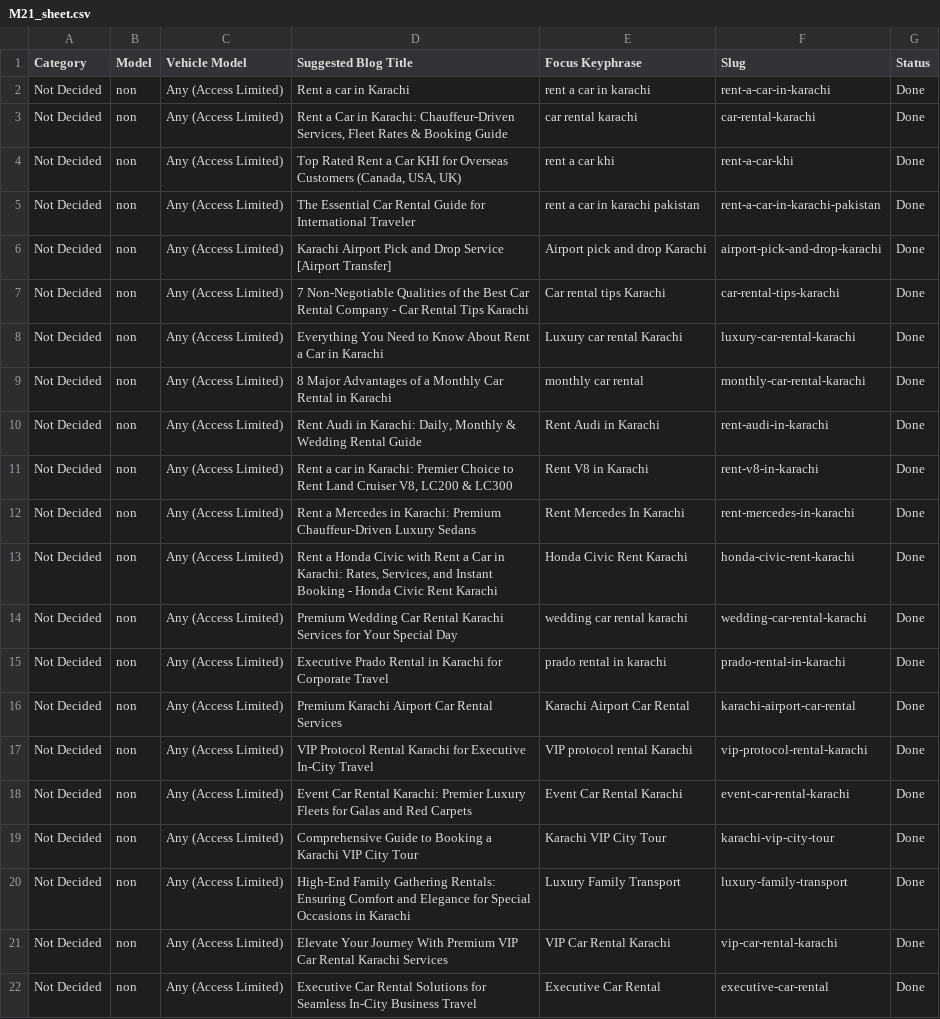
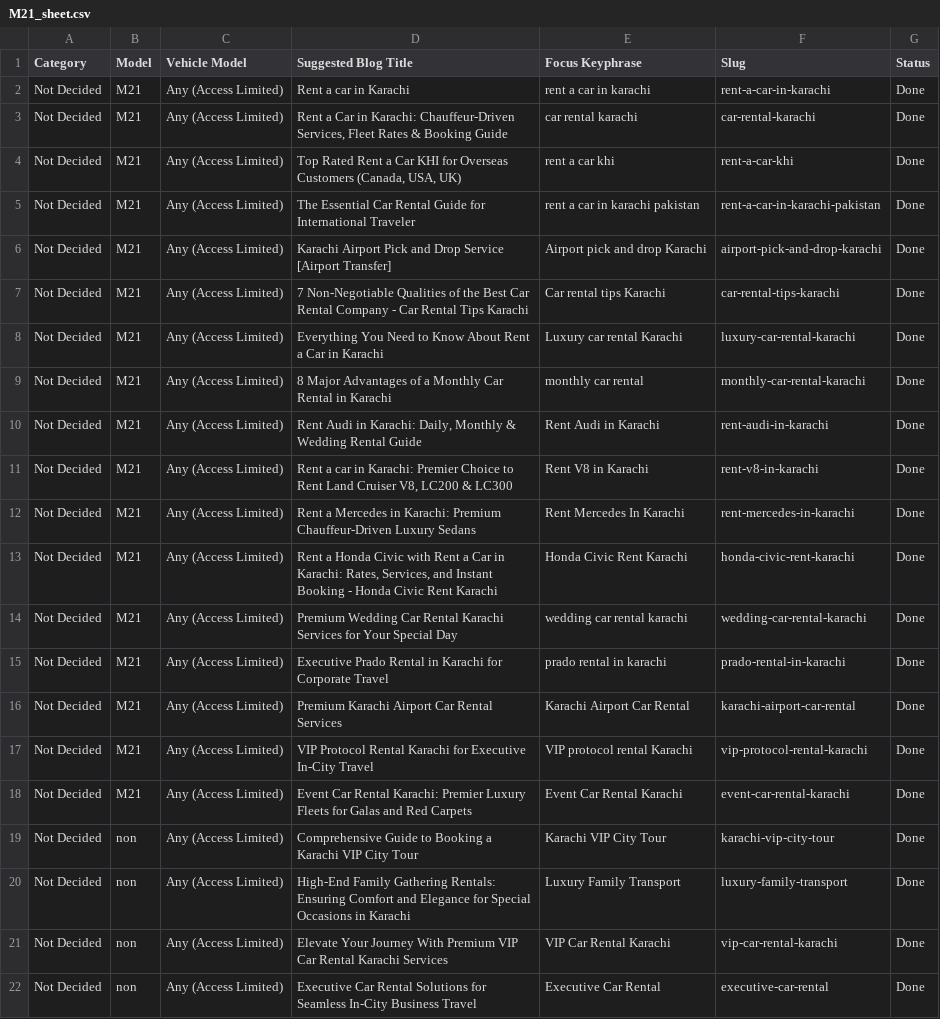
Before and after one commit to moizmubassir/M21_Rent-a-carinkarachi, a CSV file: M21_sheet.csv, drawn as a sheet; only a part is shown.

Commit message:
Sync Google Sheet data

```diff
--- a/M21_sheet.csv
+++ b/M21_sheet.csv
@@ -1,19 +1,19 @@
 Category,Model,Vehicle Model,Suggested Blog Title,Focus Keyphrase,Slug,Status
-Not Decided,non,Any (Access Limited),Rent a car in Karachi,rent a car in karachi,rent-a-car-in-karachi,Done
-Not Decided,non,Any (Access Limited),"Rent a Car in Karachi: Chauffeur-Driven Services, Fleet Rates & Booking Guide",car rental karachi,car-rental-karachi,Done
-Not Decided,non,Any (Access Limited),"Top Rated Rent a Car KHI for Overseas Customers (Canada, USA, UK)",rent a car khi,rent-a-car-khi,Done
-Not Decided,non,Any (Access Limited),The Essential Car Rental Guide for International Traveler,rent a car in karachi pakistan,rent-a-car-in-karachi-pakistan,Done
-Not Decided,non,Any (Access Limited),Karachi Airport Pick and Drop Service [Airport Transfer],Airport pick and drop Karachi,airport-pick-and-drop-karachi,Done
-Not Decided,non,Any (Access Limited),7 Non-Negotiable Qualities of the Best Car Rental Company - Car Rental Tips Karachi,Car rental tips Karachi,car-rental-tips-karachi,Done
-Not Decided,non,Any (Access Limited),Everything You Need to Know About Rent a Car in Karachi,Luxury car rental Karachi,luxury-car-rental-karachi,Done
-Not Decided,non,Any (Access Limited),8 Major Advantages of a Monthly Car Rental in Karachi,monthly car rental,monthly-car-rental-karachi,Done
-Not Decided,non,Any (Access Limited),"Rent Audi in Karachi: Daily, Monthly & Wedding Rental Guide",Rent Audi in Karachi,rent-audi-in-karachi,Done
-Not Decided,non,Any (Access Limited),"Rent a car in Karachi: Premier Choice to Rent Land Cruiser V8, LC200 & LC300",Rent V8 in Karachi,rent-v8-in-karachi,Done
-Not Decided,non,Any (Access Limited),Rent a Mercedes in Karachi: Premium Chauffeur-Driven Luxury Sedans,Rent Mercedes In Karachi,rent-mercedes-in-karachi,Done
-Not Decided,non,Any (Access Limited),"Rent a Honda Civic with Rent a Car in Karachi: Rates, Services, and Instant Booking - Honda Civic Rent Karachi",Honda Civic Rent Karachi,honda-civic-rent-karachi,Done
-Not Decided,non,Any (Access Limited),Premium Wedding Car Rental Karachi Services for Your Special Day,wedding car rental karachi,wedding-car-rental-karachi,Done
-Not Decided,non,Any (Access Limited),Executive Prado Rental in Karachi for Corporate Travel,prado rental in karachi,prado-rental-in-karachi,Done
-Not Decided,non,Any (Access Limited),Premium Karachi Airport Car Rental Services,Karachi Airport Car Rental,karachi-airport-car-rental,Done
-Not Decided,non,Any (Access Limited),VIP Protocol Rental Karachi for Executive In-City Travel,VIP protocol rental Karachi,vip-protocol-rental-karachi,Done
-Not Decided,non,Any (Access Limited),Event Car Rental Karachi: Premier Luxury Fleets for Galas and Red Carpets,Event Car Rental Karachi,event-car-rental-karachi,Done
+Not Decided,M21,Any (Access Limited),Rent a car in Karachi,rent a car in karachi,rent-a-car-in-karachi,Done
+Not Decided,M21,Any (Access Limited),"Rent a Car in Karachi: Chauffeur-Driven Services, Fleet Rates & Booking Guide",car rental karachi,car-rental-karachi,Done
+Not Decided,M21,Any (Access Limited),"Top Rated Rent a Car KHI for Overseas Customers (Canada, USA, UK)",rent a car khi,rent-a-car-khi,Done
+Not Decided,M21,Any (Access Limited),The Essential Car Rental Guide for International Traveler,rent a car in karachi pakistan,rent-a-car-in-karachi-pakistan,Done
+Not Decided,M21,Any (Access Limited),Karachi Airport Pick and Drop Service [Airport Transfer],Airport pick and drop Karachi,airport-pick-and-drop-karachi,Done
+Not Decided,M21,Any (Access Limited),7 Non-Negotiable Qualities of the Best Car Rental Company - Car Rental Tips Karachi,Car rental tips Karachi,car-rental-tips-karachi,Done
+Not Decided,M21,Any (Access Limited),Everything You Need to Know About Rent a Car in Karachi,Luxury car rental Karachi,luxury-car-rental-karachi,Done
+Not Decided,M21,Any (Access Limited),8 Major Advantages of a Monthly Car Rental in Karachi,monthly car rental,monthly-car-rental-karachi,Done
+Not Decided,M21,Any (Access Limited),"Rent Audi in Karachi: Daily, Monthly & Wedding Rental Guide",Rent Audi in Karachi,rent-audi-in-karachi,Done
+Not Decided,M21,Any (Access Limited),"Rent a car in Karachi: Premier Choice to Rent Land Cruiser V8, LC200 & LC300",Rent V8 in Karachi,rent-v8-in-karachi,Done
+Not Decided,M21,Any (Access Limited),Rent a Mercedes in Karachi: Premium Chauffeur-Driven Luxury Sedans,Rent Mercedes In Karachi,rent-mercedes-in-karachi,Done
+Not Decided,M21,Any (Access Limited),"Rent a Honda Civic with Rent a Car in Karachi: Rates, Services, and Instant Booking - Honda Civic Rent Karachi",Honda Civic Rent Karachi,honda-civic-rent-karachi,Done
+Not Decided,M21,Any (Access Limited),Premium Wedding Car Rental Karachi Services for Your Special Day,wedding car rental karachi,wedding-car-rental-karachi,Done
+Not Decided,M21,Any (Access Limited),Executive Prado Rental in Karachi for Corporate Travel,prado rental in karachi,prado-rental-in-karachi,Done
+Not Decided,M21,Any (Access Limited),Premium Karachi Airport Car Rental Services,Karachi Airport Car Rental,karachi-airport-car-rental,Done
+Not Decided,M21,Any (Access Limited),VIP Protocol Rental Karachi for Executive In-City Travel,VIP protocol rental Karachi,vip-protocol-rental-karachi,Done
+Not Decided,M21,Any (Access Limited),Event Car Rental Karachi: Premier Luxury Fleets for Galas and Red Carpets,Event Car Rental Karachi,event-car-rental-karachi,Done
 Not Decided,non,Any (Access Limited),Comprehensive Guide to Booking a Karachi VIP City Tour,Karachi VIP City Tour,karachi-vip-city-tour,Done
```
